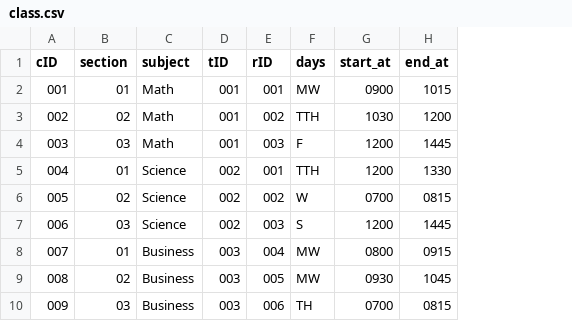
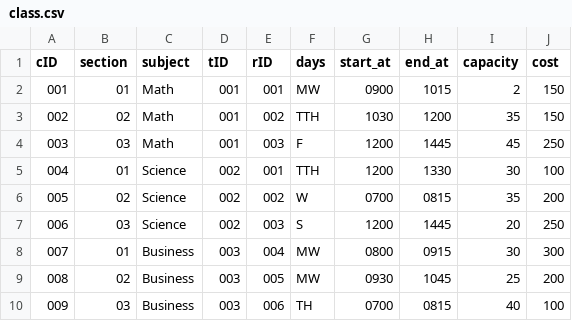
Before and after one commit to dereklopes/CollegeHero, a CSV file: data/class.csv, drawn as a sheet; the diff names each change by its address in the sheet, - before the commit and + after, or states it on an @@ line.

Commit message:
Created triggers and schema for updating tuition and checking class capacity

```diff
--- a/data/class.csv
+++ b/data/class.csv
+column I (capacity), rows 2-10: 2 | 35 | 45 | 30 | 35 | 20 | 30 | 25 | 40
+column J (cost), rows 2-10: 150 | 150 | 250 | 100 | 200 | 250 | 300 | 200 | 100
```
Also changed, not shown: 2 other files.
